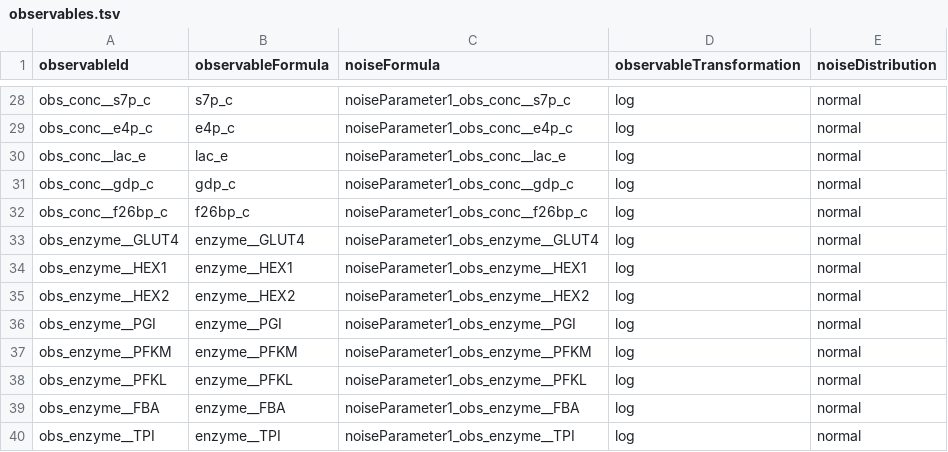
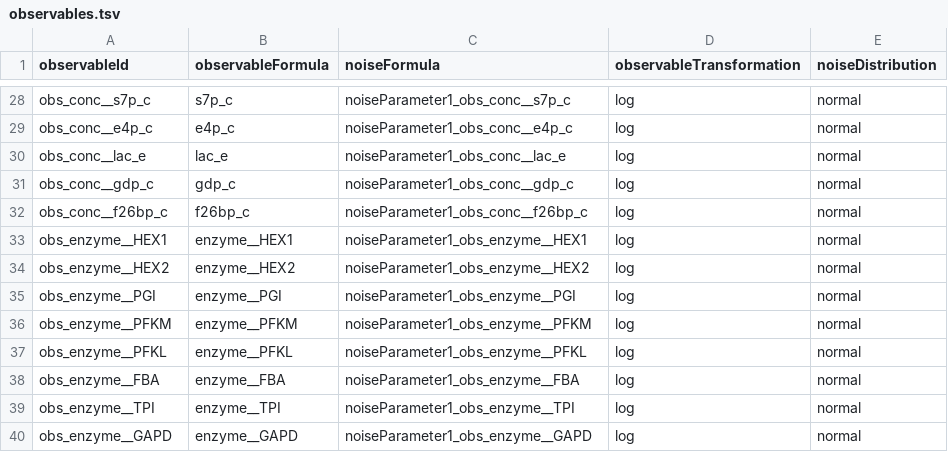
Before and after one commit to dtu-qmcm/enzax, a TSV file: benchmarks/data/optimisation_ladder/observables.tsv, drawn as a sheet; only a part is shown, gaps mark what is left out; the shorter side is filled out with more unchanged rows; the diff covers the shown part only; the diff names each change by its address in the sheet, - before the commit and + after, or states it on an @@ line.

```diff
--- a/benchmarks/data/optimisation_ladder/observables.tsv
+++ b/benchmarks/data/optimisation_ladder/observables.tsv
-row 33: obs_enzyme__GLUT4 | enzyme__GLUT4 | noiseParameter1_obs_enzyme__GLUT4 | log | normal
```
Also changed, not shown: 25 removed rows and 6 edited cells elsewhere in this file, benchmarks/data/optimisation_ladder/parameters.tsv, benchmarks/results/optimisation_ladder.csv, 9 other files.
